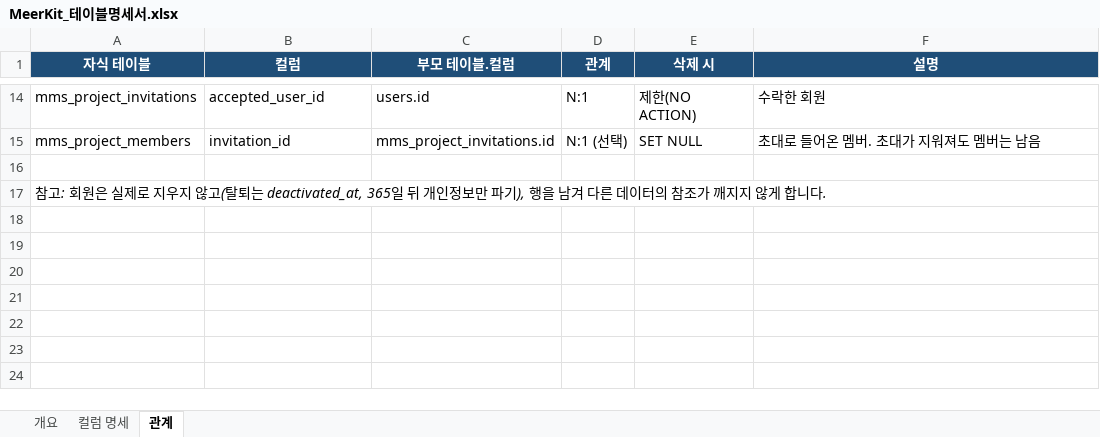
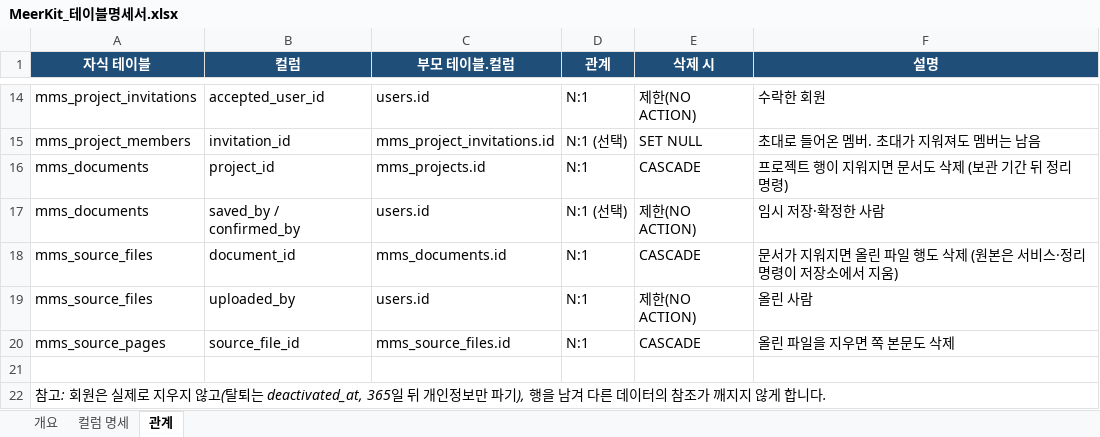
Before and after one commit to SNACKCUP/meerkit-snack, an Excel workbook: docs/MeerKit_테이블명세서.xlsx, sheet 관계, drawn as a sheet; only a part is shown, gaps mark what is left out; values as stored, in another font and other column widths than the file's, no borders; the diff names each change by its address in the sheet, - before the commit and + after, or states it on an @@ line.

```diff
--- a/docs/MeerKit_테이블명세서.xlsx (sheet 관계)
+++ b/docs/MeerKit_테이블명세서.xlsx (sheet 관계)
+row 16: mms_documents | project_id | mms_projects.id | N:1 | CASCADE | 프로젝트 행이 지워지면 문서도 삭제 (보관 기간 뒤 정리 명령)
+row 17: mms_documents | saved_by / confirmed_by | users.id | N:1 (선택) | 제한(NO ACTION) | 임시 저장·확정한 사람
+row 18: mms_source_files | document_id | mms_documents.id | N:1 | CASCADE | 문서가 지워지면 올린 파일 행도 삭제 (원본은 서비스·정리 명령이 저장소에서 지움)
+row 19: mms_source_files | uploaded_by | users.id | N:1 | 제한(NO ACTION) | 올린 사람
+row 20: mms_source_pages | source_file_id | mms_source_files.id | N:1 | CASCADE | 올린 파일을 지우면 쪽 본문도 삭제
```
Also changed, not shown: sheet 컬럼 명세, sheet 개요, 23 other files.
